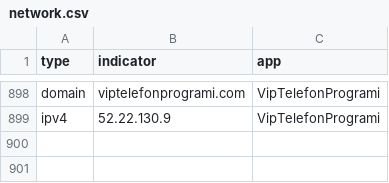
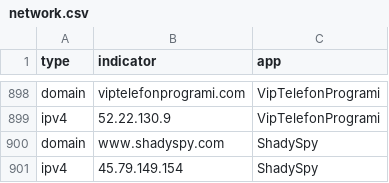
Before and after one commit to AssoEchap/stalkerware-indicators, a CSV file: generated/network.csv, drawn as a sheet; only a part is shown, gaps mark what is left out; the diff names each change by its address in the sheet, - before the commit and + after, or states it on an @@ line.

Commit message:
Updating generated indicator files and README

```diff
--- a/generated/network.csv
+++ b/generated/network.csv
+row 900: domain | www.shadyspy.com | ShadySpy
+row 901: ipv4 | 45.79.149.154 | ShadySpy
```
Also changed, not shown: 6 other files.
